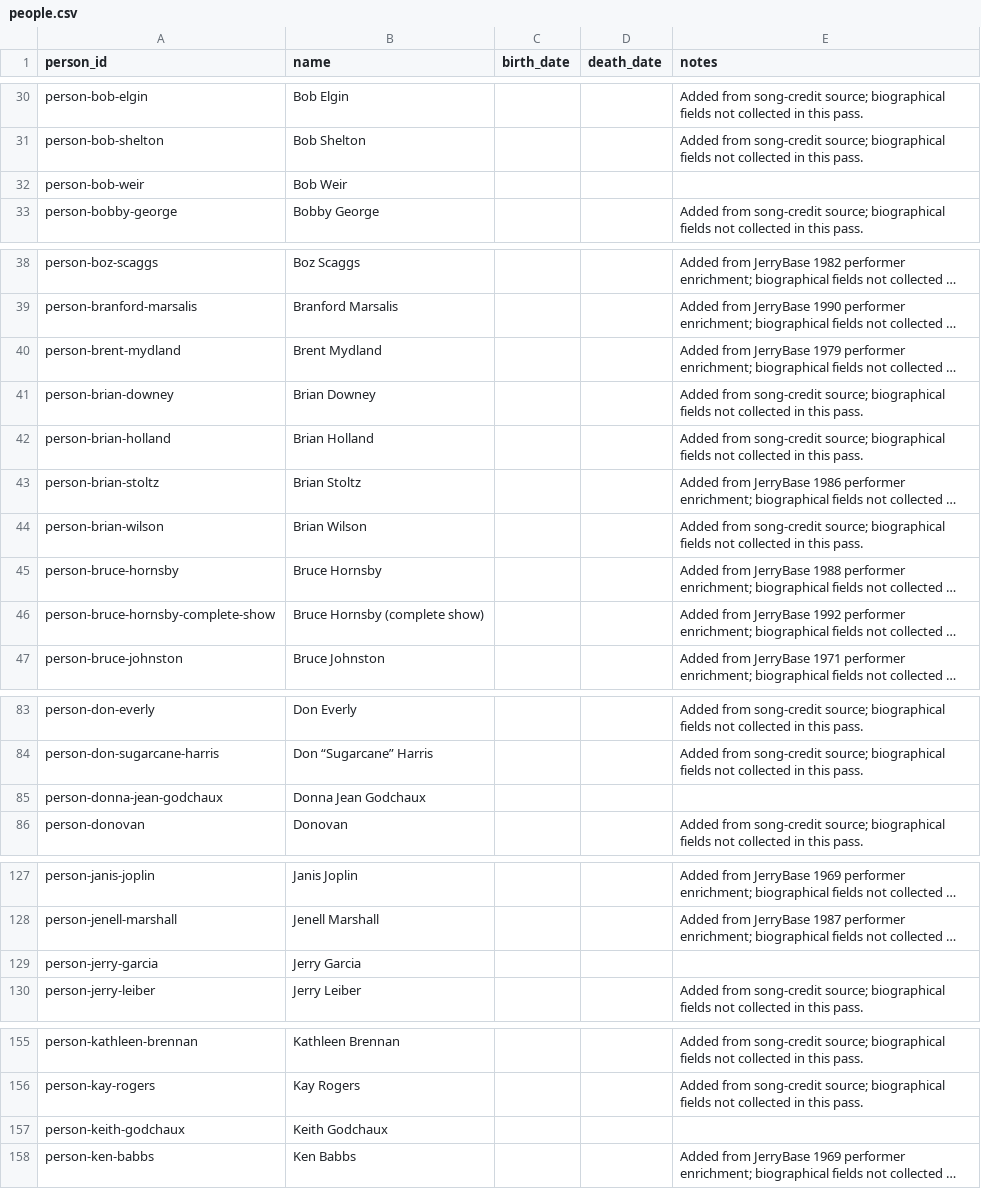
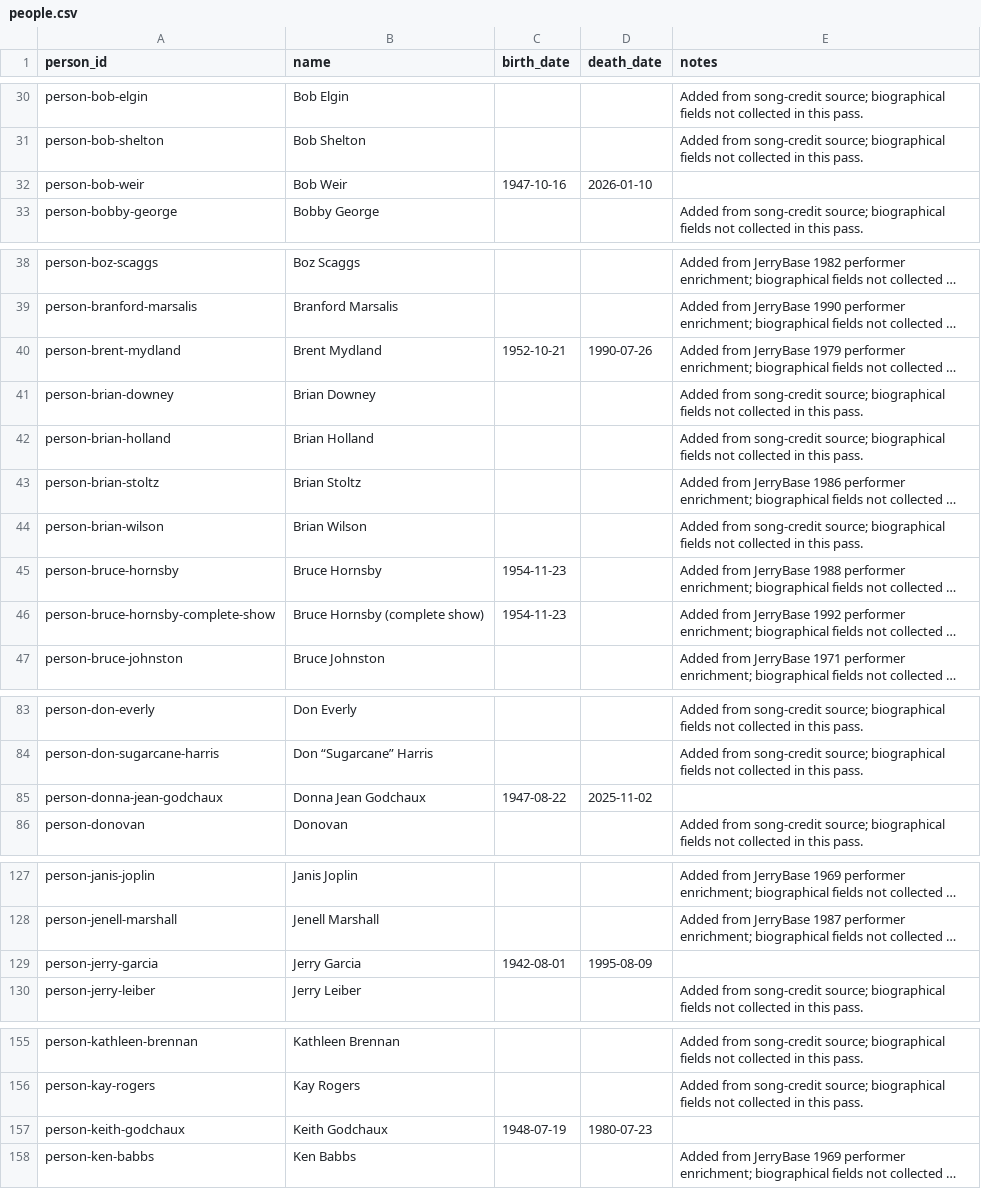
Before and after one commit to markdavenport328/deadbot, a CSV file: data/canonical/people.csv, drawn as a sheet; only a part is shown, gaps mark what is left out; long unchanged cells end in …; the diff covers the shown part only; the diff names each change by its address in the sheet, - before the commit and + after, or states it on an @@ line.

```diff
--- a/data/canonical/people.csv
+++ b/data/canonical/people.csv
-C32 (birth_date): (empty)
+C32 (birth_date): 1947-10-16
-D32 (death_date): (empty)
+D32 (death_date): 2026-01-10
-C40 (birth_date): (empty)
+C40 (birth_date): 1952-10-21
-D40 (death_date): (empty)
+D40 (death_date): 1990-07-26
-C45:C46 (birth_date): (empty)
+C45:C46 (birth_date): 1954-11-23
-C85 (birth_date): (empty)
+C85 (birth_date): 1947-08-22
-D85 (death_date): (empty)
+D85 (death_date): 2025-11-02
-C129 (birth_date): (empty)
+C129 (birth_date): 1942-08-01
-D129 (death_date): (empty)
+D129 (death_date): 1995-08-09
-C157 (birth_date): (empty)
+C157 (birth_date): 1948-07-19
-D157 (death_date): (empty)
+D157 (death_date): 1980-07-23
```
Also changed, not shown: 10 edited cells elsewhere in this file, 24 other files.
